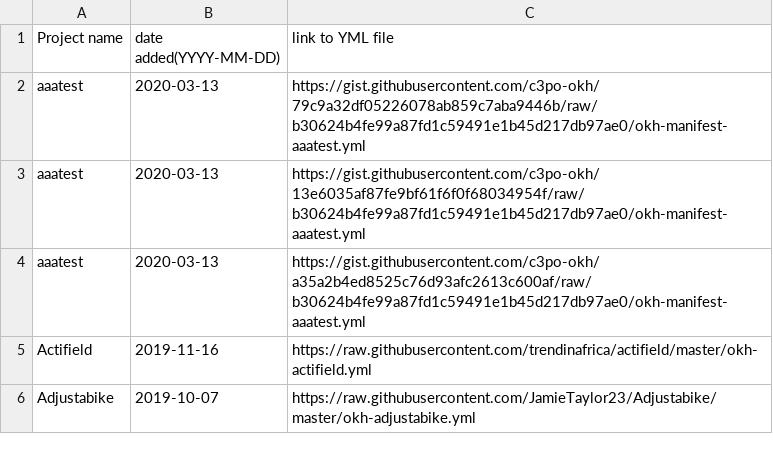
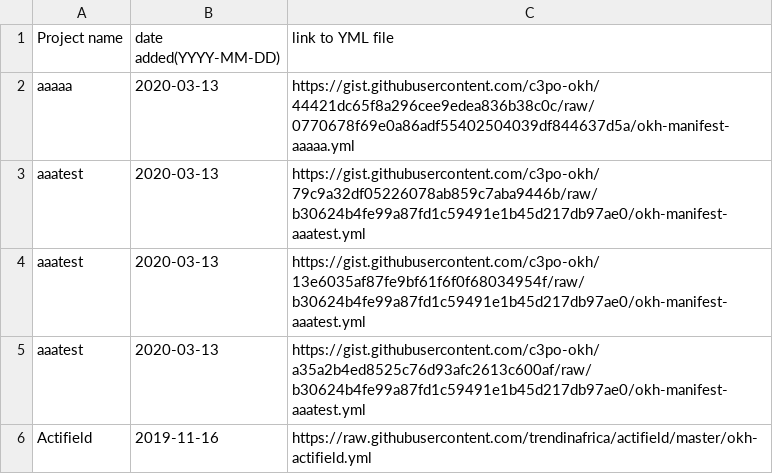
Before and after one commit to c3po-okh/test, a CSV file: projects_okhs.csv, drawn as a sheet; only a part is shown; the shorter side is filled out with more unchanged rows; the diff names each change by its address in the sheet, - before the commit and + after, or states it on an @@ line.

Commit message:
Adding manifest aaaaa

```diff
--- a/projects_okhs.csv
+++ b/projects_okhs.csv
+row 2: aaaaa | 2020-03-13 | https://gist.githubusercontent.com/c3po-okh/44421dc65f8a296cee9edea836b38c0c/raw/0770678f69e0a86adf55402504039df844637d5a/okh-manifest-aaaaa.yml
```
